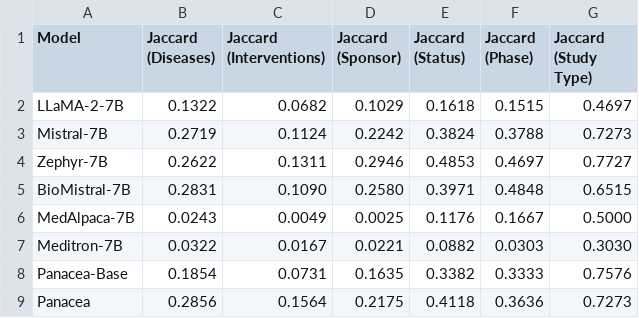
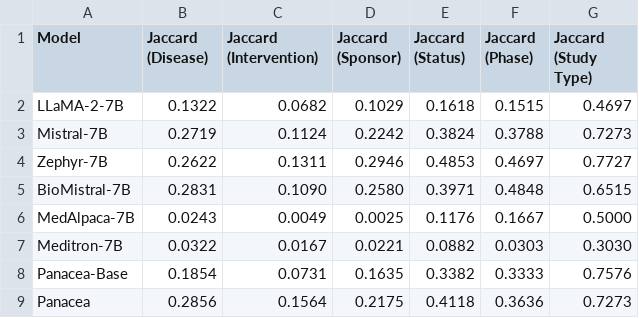
Before and after one commit to linjc16/Panacea, a CSV file: src/vis/results/0/summarization_qg_qe/multi_query_generation.csv, drawn as a sheet.

```diff
--- a/src/vis/results/0/summarization_qg_qe/multi_query_generation.csv
+++ b/src/vis/results/0/summarization_qg_qe/multi_query_generation.csv
@@ -1,2 +1,2 @@
-Model,Jaccard (Diseases),Jaccard (Interventions),Jaccard (Sponsor),Jaccard (Status),Jaccard (Phase),Jaccard (Study Type)
+Model,Jaccard (Disease),Jaccard (Intervention),Jaccard (Sponsor),Jaccard (Status),Jaccard (Phase),Jaccard (Study Type)
 LLaMA-2-7B,0.1322,0.0682,0.1029,0.1618,0.1515,0.4697
```
Also changed, not shown: src/vis/results/0/summarization_qg_qe/single_query_generation.csv, 7 other files.
